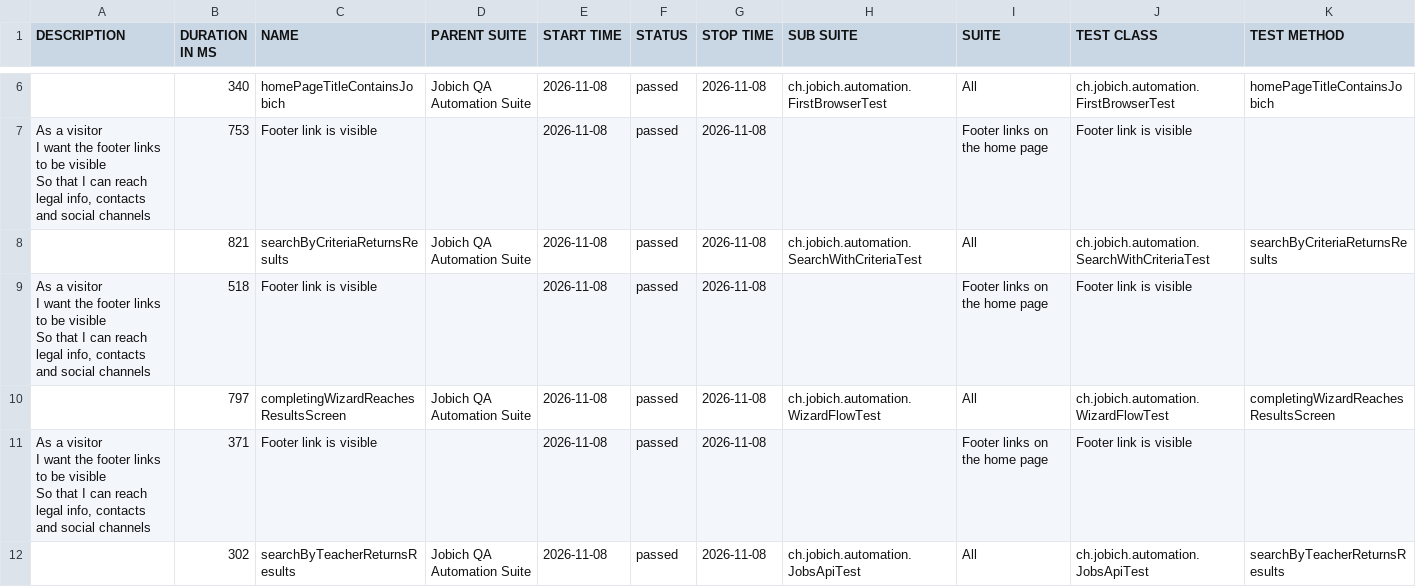
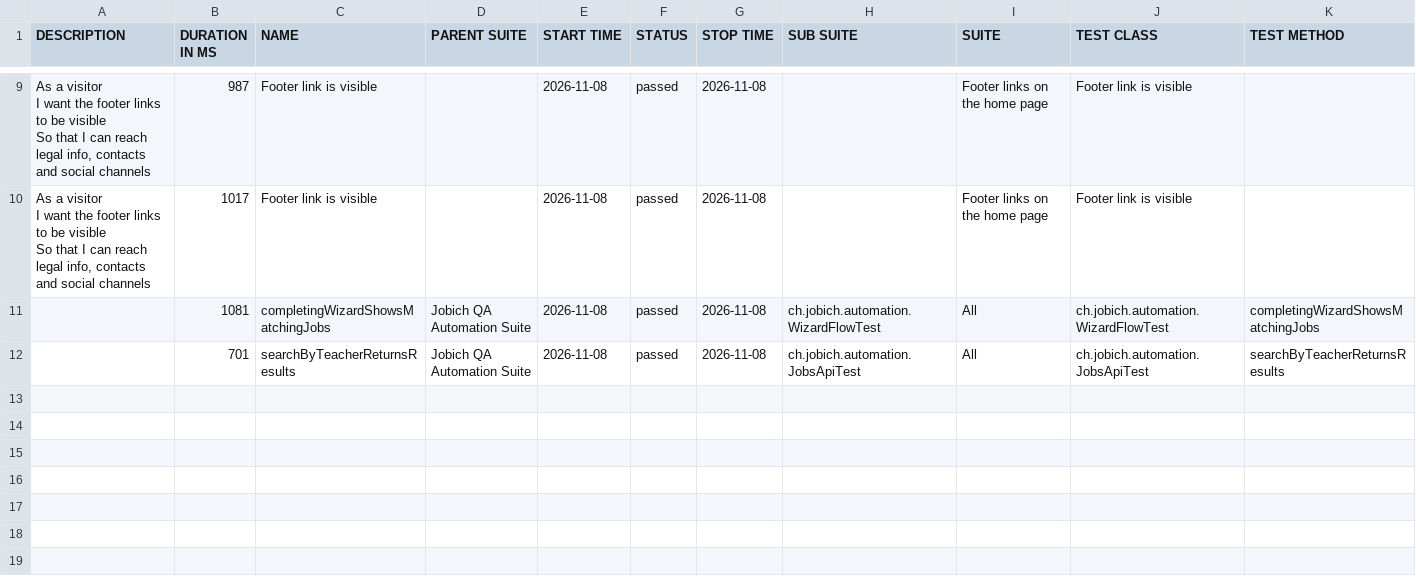
Before and after one commit to aazinchenko/jobich-automation, a CSV file: data/suites.csv, drawn as a sheet; only a part is shown, gaps mark what is left out; the diff covers the shown part only.

```diff
--- a/data/suites.csv
+++ b/data/suites.csv
@@ -12,13 +17,8 @@
-"","340","homePageTitleContainsJobich","Jobich QA Automation Suite","2026-11-08","passed","2026-11-08","ch.jobich.automation.FirstBrowserTest","All","ch.jobich.automation.FirstBrowserTest","homePageTitleContainsJobich"
-"  As a visitor
-  I want the footer links to be visible
-  So that I can reach legal info, contacts and social channels","753","Footer link is visible","","2026-11-08","passed","2026-11-08","","Footer links on the home page","Footer link is visible",""
-"","821","searchByCriteriaReturnsResults","Jobich QA Automation Suite","2026-11-08","passed","2026-11-08","ch.jobich.automation.SearchWithCriteriaTest","All","ch.jobich.automation.SearchWithCriteriaTest","searchByCriteriaReturnsResults"
-"  As a visitor
-  I want the footer links to be visible
-  So that I can reach legal info, contacts and social channels","518","Footer link is visible","","2026-11-08","passed","2026-11-08","","Footer links on the home page","Footer link is visible",""
-"","797","completingWizardReachesResultsScreen","Jobich QA Automation Suite","2026-11-08","passed","2026-11-08","ch.jobich.automation.WizardFlowTest","All","ch.jobich.automation.WizardFlowTest","completingWizardReachesResultsScreen"
-"  As a visitor
-  I want the footer links to be visible
-  So that I can reach legal info, contacts and social channels","371","Footer link is visible","","2026-11-08","passed","2026-11-08","","Footer links on the home page","Footer link is visible",""
-"","302","searchByTeacherReturnsResults","Jobich QA Automation Suite","2026-11-08","passed","2026-11-08","ch.jobich.automation.JobsApiTest","All","ch.jobich.automation.JobsApiTest","searchByTeacherReturnsResults"
+"  As a visitor
+  I want the footer links to be visible
+  So that I can reach legal info, contacts and social channels","987","Footer link is visible","","2026-11-08","passed","2026-11-08","","Footer links on the home page","Footer link is visible",""
+"  As a visitor
+  I want the footer links to be visible
+  So that I can reach legal info, contacts and social channels","1017","Footer link is visible","","2026-11-08","passed","2026-11-08","","Footer links on the home page","Footer link is visible",""
+"","1081","completingWizardShowsMatchingJobs","Jobich QA Automation Suite","2026-11-08","passed","2026-11-08","ch.jobich.automation.WizardFlowTest","All","ch.jobich.automation.WizardFlowTest","completingWizardShowsMatchingJobs"
+"","701","searchByTeacherReturnsResults","Jobich QA Automation Suite","2026-11-08","passed","2026-11-08","ch.jobich.automation.JobsApiTest","All","ch.jobich.automation.JobsApiTest","searchByTeacherReturnsResults"
```
Also changed, not shown: 3 added rows and 6 edited cells elsewhere in this file, 43 other files.
